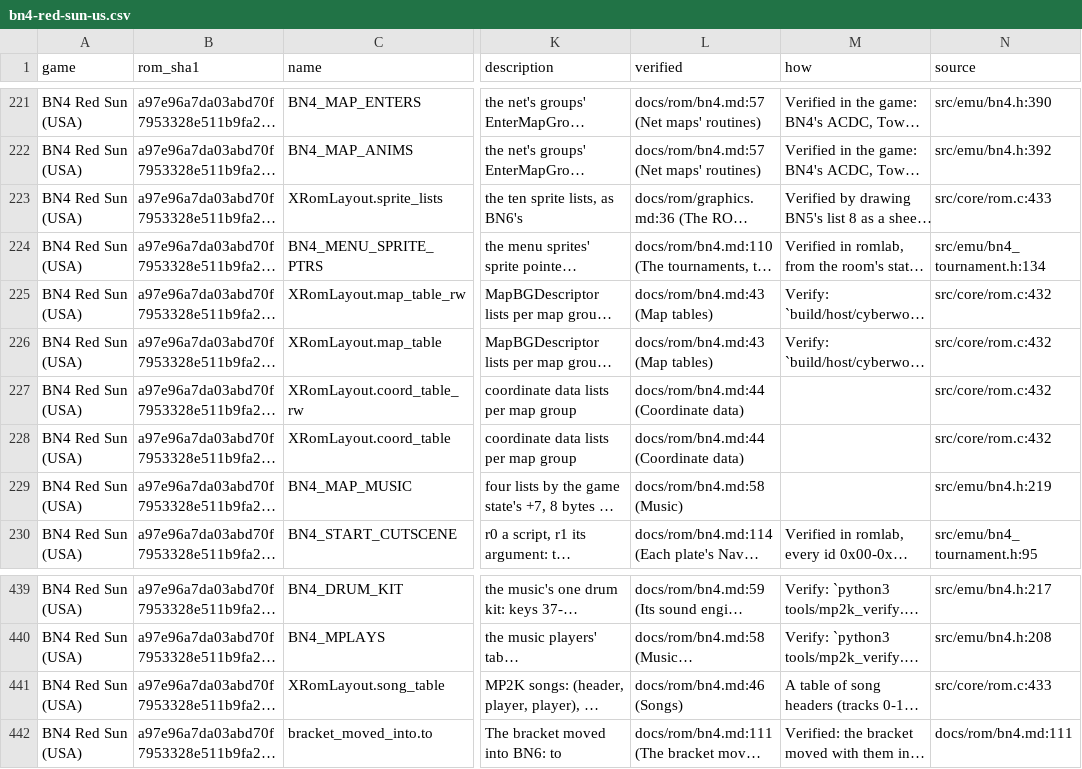
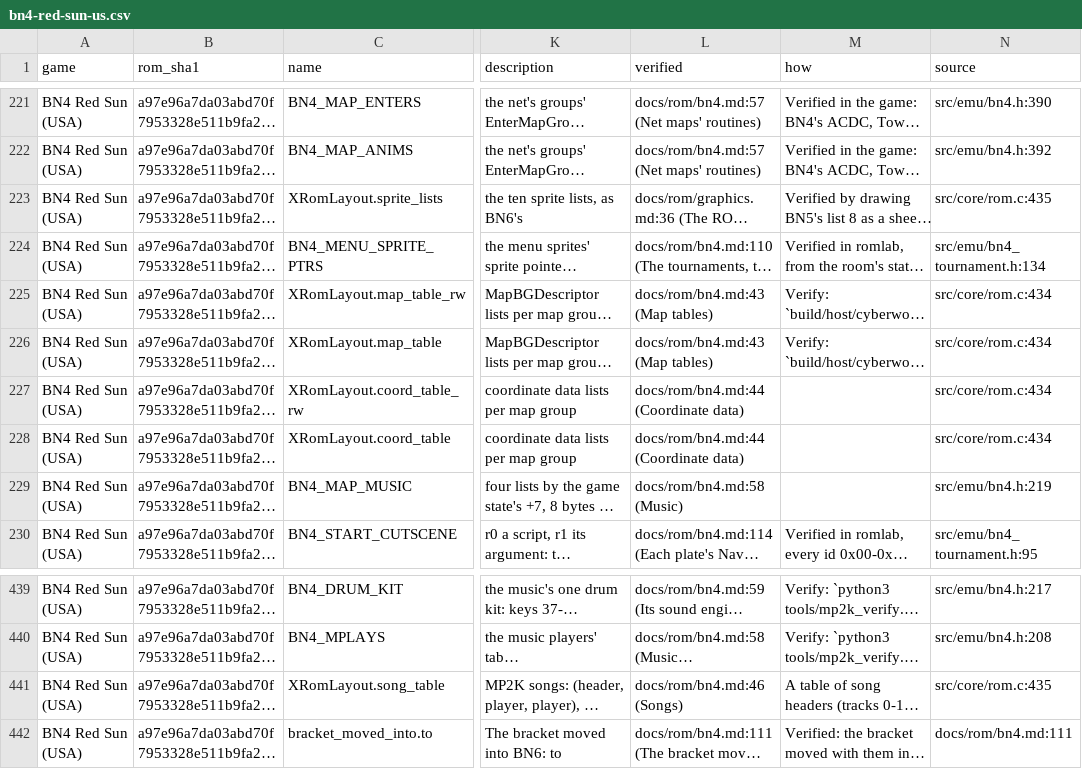
Before and after one commit to saschb2b/Mega-Man-Battle-Network-Cyberworld-Endless, a CSV file: docs/symbols/bn4-red-sun-us.csv, drawn as a sheet; only a part is shown, gaps mark what is left out; long unchanged cells end in …; the diff names each change by its address in the sheet, - before the commit and + after, or states it on an @@ line.

```diff
--- a/docs/symbols/bn4-red-sun-us.csv
+++ b/docs/symbols/bn4-red-sun-us.csv
-N223 (source): src/core/rom.c:433
+N223 (source): src/core/rom.c:435
-N225:N228 (source): src/core/rom.c:432
+N225:N228 (source): src/core/rom.c:434
-N441 (source): src/core/rom.c:433
+N441 (source): src/core/rom.c:435
```
Also changed, not shown: docs/symbols/bn5-colonel-us.csv, 21 other files.
